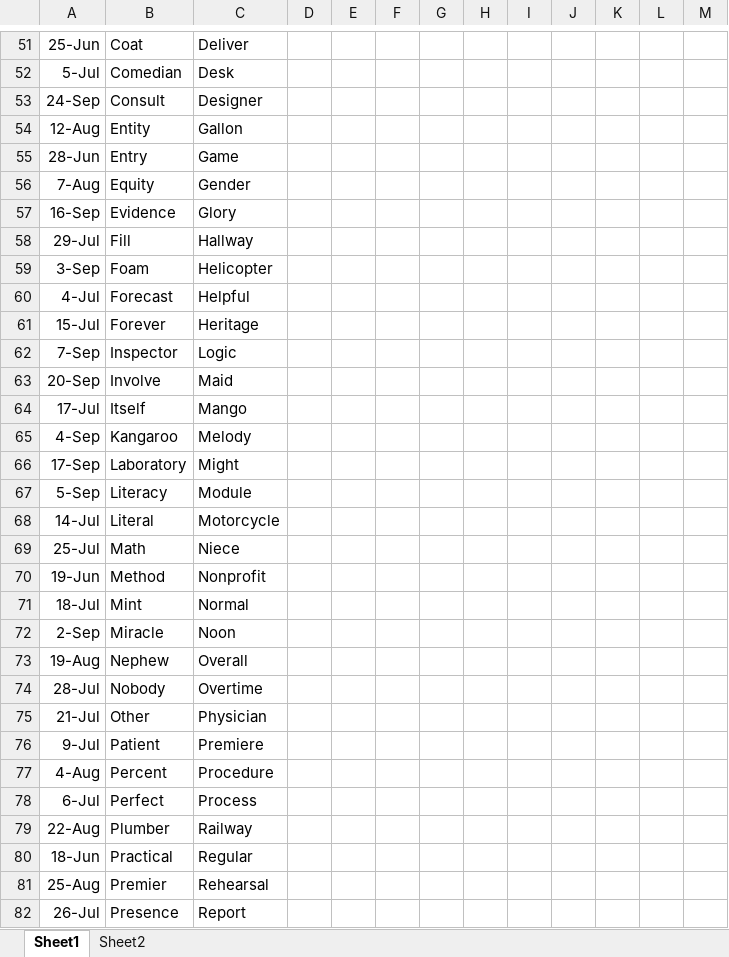
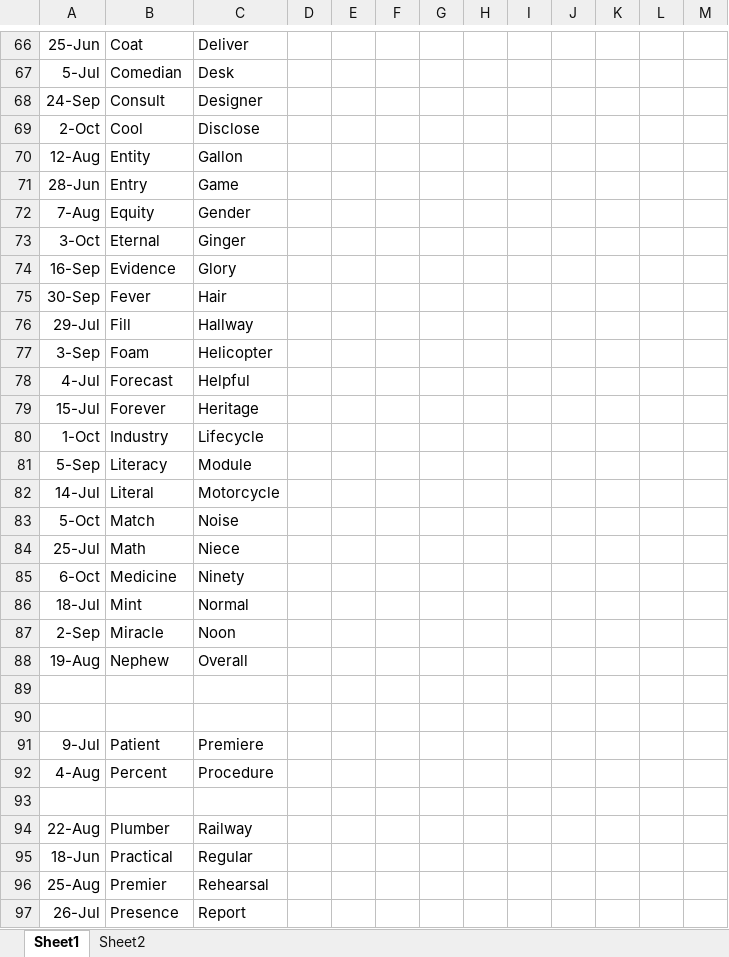
Before and after one commit to jjermanis/the-middle-helper, an Excel workbook: GameHistory.xlsx, sheet Sheet1, drawn as a sheet; only a part is shown, gaps mark what is left out; values as stored, in another font and other column widths than the file's, no borders; removed rows and columns are numbered as before the commit, all else as after; the diff covers the shown part only; the diff names each change by its address in the sheet, - before the commit and + after, or states it on an @@ line.

```diff
--- a/GameHistory.xlsx (sheet Sheet1)
+++ b/GameHistory.xlsx (sheet Sheet1)
+row 69: 2-Oct | Cool | Disclose
+row 73: 3-Oct | Eternal | Ginger
+row 75: 30-Sep | Fever | Hair
-row 62: 7-Sep | Inspector | Logic
-row 63: 20-Sep | Involve | Maid
@@ row 64 moved to row 30: 17-Jul @@
@@ row 65 moved to row 31: 4-Sep @@
@@ row 66 moved to row 32: 17-Sep @@
+row 80: 1-Oct | Industry | Lifecycle
+row 83: 5-Oct | Match | Noise
@@ row 70 moved to row 33: 19-Jun @@
+row 85: 6-Oct | Medicine | Ninety
-row 89: 28-Jul | Nobody | Overtime
+row 89: (empty)
-row 90: 21-Jul | Other | Physician
+row 90: (empty)
-row 93: 6-Jul | Perfect | Process
+row 93: (empty)
```
Also changed, not shown: 10 added rows, 3 moved rows and 12 edited cells elsewhere in this sheet, 4 other files.
